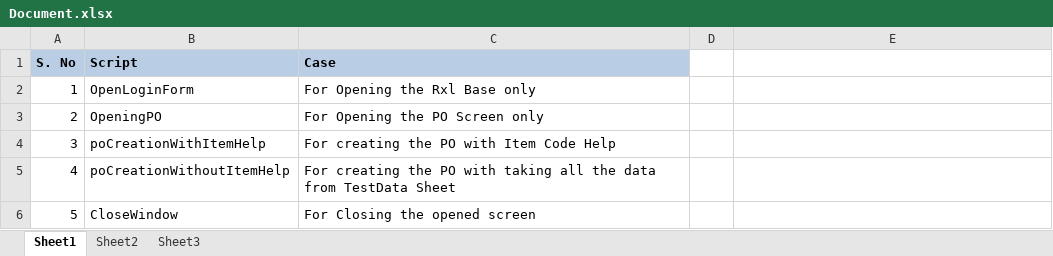
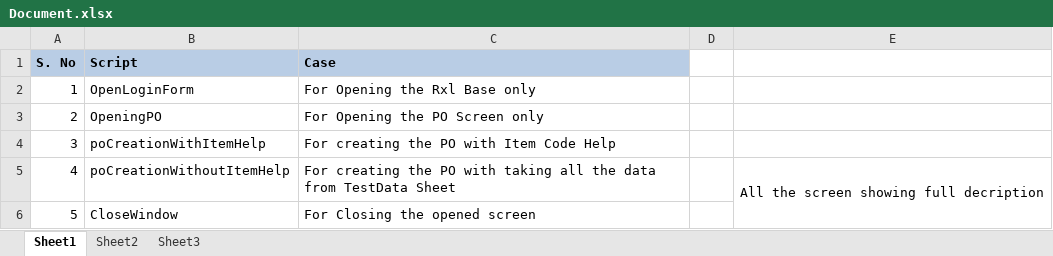
Before and after one commit to anilchitturi/QTP, an Excel workbook: Document.xlsx, sheet Sheet1, drawn as a sheet; values as stored, in another font and other column widths than the file's, no borders; the diff names each change by its address in the sheet, - before the commit and + after, or states it on an @@ line.

```diff
--- a/Document.xlsx (sheet Sheet1)
+++ b/Document.xlsx (sheet Sheet1)
-E5: (empty)
+E5: All the screen showing full decription
+E5:E6 merged
```
Also changed, not shown: 25 other files.
